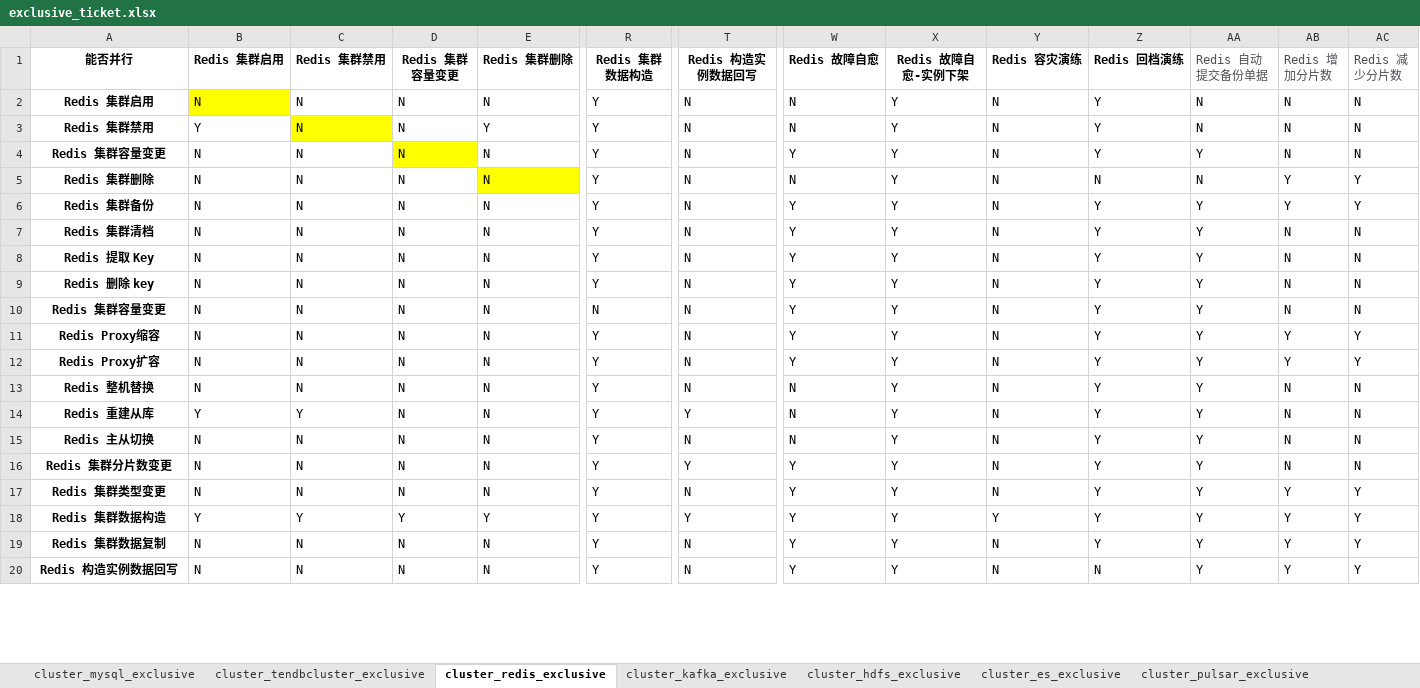
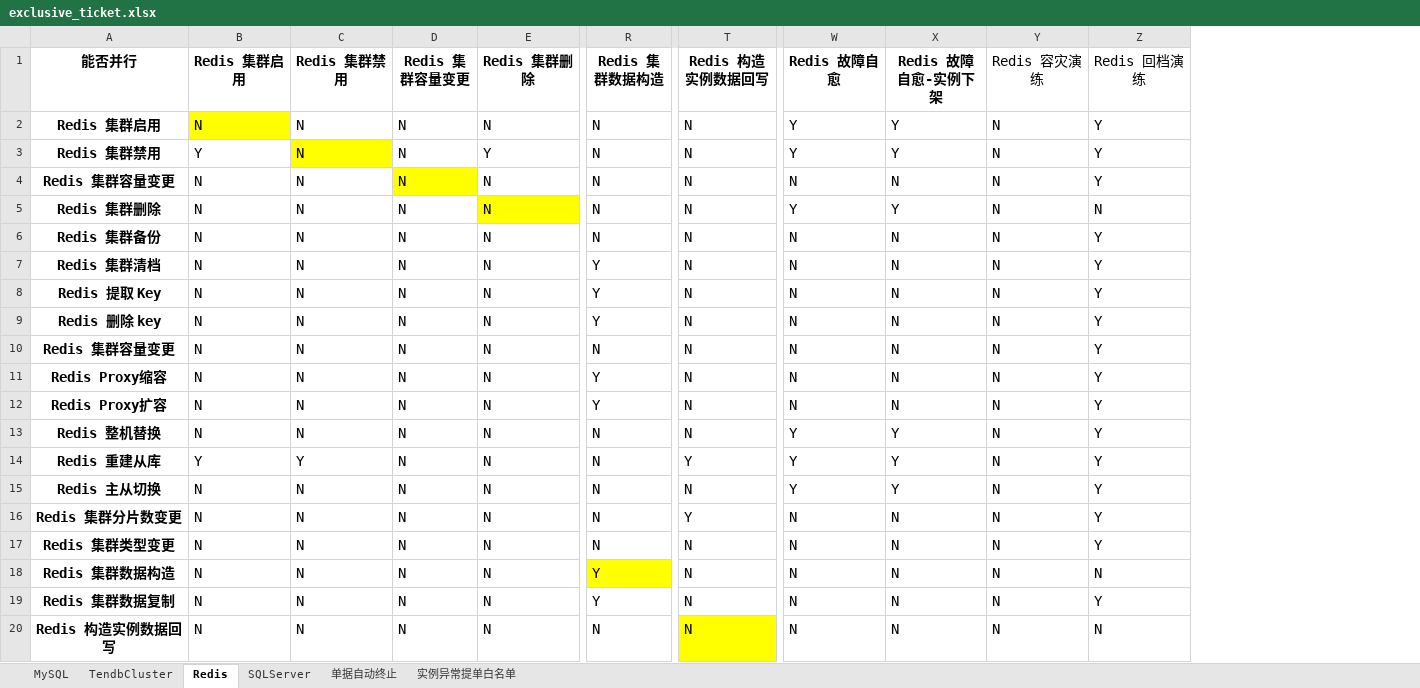
Before and after one commit to TencentBlueKing/blueking-dbm, an Excel workbook: dbm-ui/backend/ticket/exclusive_ticket.xlsx, sheet Redis, drawn as a sheet; only a part is shown, gaps mark what is left out; values as stored, in another font and other column widths than the file's, no borders; the diff covers the shown part only; the diff names each change by its address in the sheet, - before the commit and + after, or states it on an @@ line.

```diff
--- a/dbm-ui/backend/ticket/exclusive_ticket.xlsx (sheet Redis)
+++ b/dbm-ui/backend/ticket/exclusive_ticket.xlsx (sheet Redis)
-sheet tab: cluster_mysql_exclusive
+sheet tab: MySQL
-sheet tab: cluster_tendbcluster_exclusive
+sheet tab: TendbCluster
-sheet tab: cluster_redis_exclusive
+sheet tab: Redis
-sheet tab: cluster_kafka_exclusive
+sheet tab: SQLServer
-sheet tab: cluster_hdfs_exclusive
+sheet tab: 单据自动终止
-sheet tab: cluster_es_exclusive
+sheet tab: 实例异常提单白名单
-sheet tab: cluster_pulsar_exclusive
-column AA (Redis 自动提交备份单据), rows 2-20: N | N | Y | N | Y | Y | Y | Y | Y | Y | Y | Y | Y | Y | Y | Y | Y | Y | Y
-column AB (Redis 增加分片数), rows 2-20: N | N | N | Y | Y | N | N | N | N | Y | Y | N | N | N | N | Y | Y | Y | Y
-column AC (Redis 减少分片数), rows 2-20: N | N | N | Y | Y | N | N | N | N | Y | Y | N | N | N | N | Y | Y | Y | Y
@@ A1:Z20 text size: larger @@
-Y1:Z1 bold: on
+Y1:Z1 bold: off
-R2:R6 (Redis 集群数据构造): Y
+R2:R6 (Redis 集群数据构造): N
-W2:W3 (Redis 故障自愈): N
+W2:W3 (Redis 故障自愈): Y
-W4 (Redis 故障自愈): Y
+W4 (Redis 故障自愈): N
-X4 (Redis 故障自愈-实例下架): Y
+X4 (Redis 故障自愈-实例下架): N
-W5 (Redis 故障自愈): N
+W5 (Redis 故障自愈): Y
-W6:W12 (Redis 故障自愈): Y
+W6:W12 (Redis 故障自愈): N
-X6:X12 (Redis 故障自愈-实例下架): Y
+X6:X12 (Redis 故障自愈-实例下架): N
-R13:R17 (Redis 集群数据构造): Y
+R13:R17 (Redis 集群数据构造): N
-W13:W15 (Redis 故障自愈): N
+W13:W15 (Redis 故障自愈): Y
-W16:W20 (Redis 故障自愈): Y
+W16:W20 (Redis 故障自愈): N
-X16:X20 (Redis 故障自愈-实例下架): Y
+X16:X20 (Redis 故障自愈-实例下架): N
-B18 (Redis 集群启用): Y
+B18 (Redis 集群启用): N
-C18 (Redis 集群禁用): Y
+C18 (Redis 集群禁用): N
-D18 (Redis 集群容量变更): Y
+D18 (Redis 集群容量变更): N
-E18 (Redis 集群删除): Y
+E18 (Redis 集群删除): N
-R18 fill: none
+R18 fill: #FFFF00
-T18 (Redis 构造实例数据回写): Y
+T18 (Redis 构造实例数据回写): N
-Y18 (Redis 容灾演练): Y
+Y18 (Redis 容灾演练): N
-Z18 (Redis 回档演练): Y
+Z18 (Redis 回档演练): N
-R20 (Redis 集群数据构造): Y
+R20 (Redis 集群数据构造): N
-T20 fill: none
+T20 fill: #FFFF00
```
Also changed, not shown: 3 removed rows, 54 edited cells and cell formats elsewhere in this sheet, sheet 单据自动终止, sheet SQLServer, sheet MySQL, sheet TendbCluster, sheet 实例异常提单白名单, other sheet tabs.
